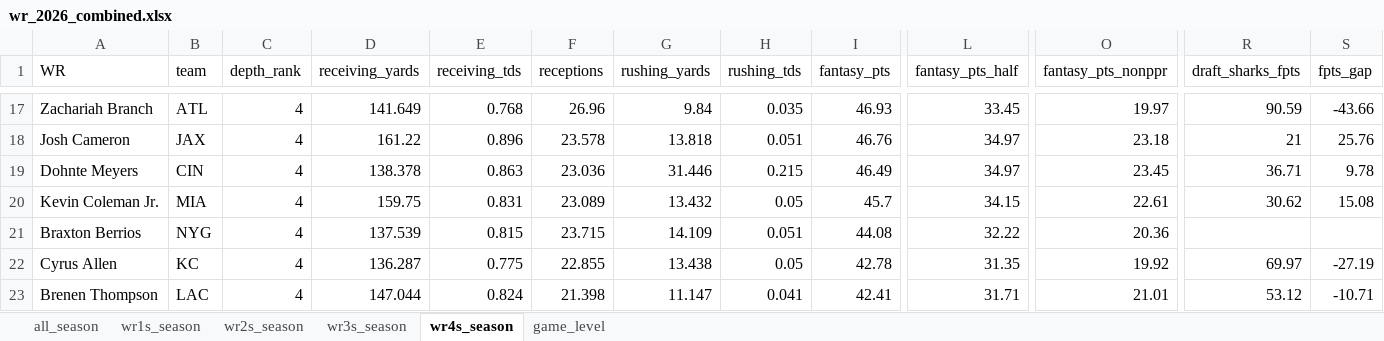
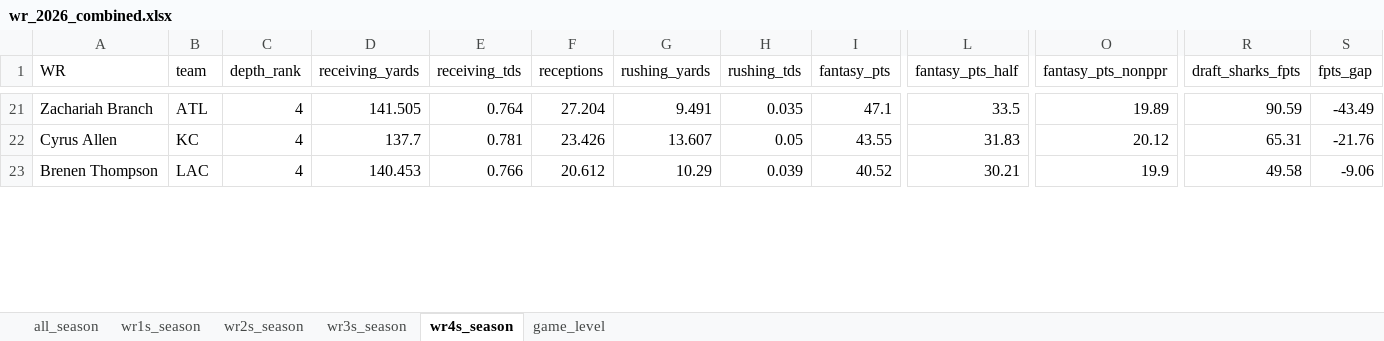
Before and after one commit to egomaniacsfantasy/lineup-lab, an Excel workbook: projections/wr_2026_combined.xlsx, sheet wr4s_season, drawn as a sheet; only a part is shown, gaps mark what is left out; values as stored, in another font and other column widths than the file's, no borders; removed rows and columns are numbered as before the commit, all else as after; rows hold the shown columns only; the diff covers the shown part only; the diff names each change by its address in the sheet, - before the commit and + after, or states it on an @@ line.

```diff
--- a/projections/wr_2026_combined.xlsx (sheet wr4s_season)
+++ b/projections/wr_2026_combined.xlsx (sheet wr4s_season)
-D21 (receiving_yards): 141.649
+D21 (receiving_yards): 141.505
-E21 (receiving_tds): 0.768
+E21 (receiving_tds): 0.764
-F21 (receptions): 26.96
+F21 (receptions): 27.204
-G21 (rushing_yards): 9.84
+G21 (rushing_yards): 9.491
-I21 (fantasy_pts): 46.93
+I21 (fantasy_pts): 47.1
-L21 (fantasy_pts_half): 33.45
+L21 (fantasy_pts_half): 33.5
-O21 (fantasy_pts_nonppr): 19.97
+O21 (fantasy_pts_nonppr): 19.89
-S21 (fpts_gap): -43.66
+S21 (fpts_gap): -43.49
-row 18: Josh Cameron | JAX | 4 | 161.22 | 0.896 | 23.578 | 13.818 | 0.051 | 46.76 | 34.97 | 23.18 | 21 | 25.76
-row 19: Dohnte Meyers | CIN | 4 | 138.378 | 0.863 | 23.036 | 31.446 | 0.215 | 46.49 | 34.97 | 23.45 | 36.71 | 9.78
-row 20: Kevin Coleman Jr. | MIA | 4 | 159.75 | 0.831 | 23.089 | 13.432 | 0.05 | 45.7 | 34.15 | 22.61 | 30.62 | 15.08
-row 21: Braxton Berrios | NYG | 4 | 137.539 | 0.815 | 23.715 | 14.109 | 0.051 | 44.08 | 32.22 | 20.36
-D22 (receiving_yards): 136.287
+D22 (receiving_yards): 137.7
-E22 (receiving_tds): 0.775
+E22 (receiving_tds): 0.781
-F22 (receptions): 22.855
+F22 (receptions): 23.426
-G22 (rushing_yards): 13.438
+G22 (rushing_yards): 13.607
-I22 (fantasy_pts): 42.78
+I22 (fantasy_pts): 43.55
-L22 (fantasy_pts_half): 31.35
+L22 (fantasy_pts_half): 31.83
-O22 (fantasy_pts_nonppr): 19.92
+O22 (fantasy_pts_nonppr): 20.12
-R22 (draft_sharks_fpts): 69.97
+R22 (draft_sharks_fpts): 65.31
-S22 (fpts_gap): -27.19
+S22 (fpts_gap): -21.76
-D23 (receiving_yards): 147.044
+D23 (receiving_yards): 140.453
-E23 (receiving_tds): 0.824
+E23 (receiving_tds): 0.766
-F23 (receptions): 21.398
+F23 (receptions): 20.612
-G23 (rushing_yards): 11.147
+G23 (rushing_yards): 10.29
-H23 (rushing_tds): 0.041
+H23 (rushing_tds): 0.039
-I23 (fantasy_pts): 42.41
+I23 (fantasy_pts): 40.52
-L23 (fantasy_pts_half): 31.71
+L23 (fantasy_pts_half): 30.21
-O23 (fantasy_pts_nonppr): 21.01
+O23 (fantasy_pts_nonppr): 19.9
-R23 (draft_sharks_fpts): 53.12
+R23 (draft_sharks_fpts): 49.58
-S23 (fpts_gap): -10.71
+S23 (fpts_gap): -9.06
```
Also changed, not shown: 11 added rows, 7 removed rows and 117 edited cells elsewhere in this sheet, sheet game_level, sheet all_season, sheet wr1s_season, sheet wr3s_season, sheet wr2s_season.
